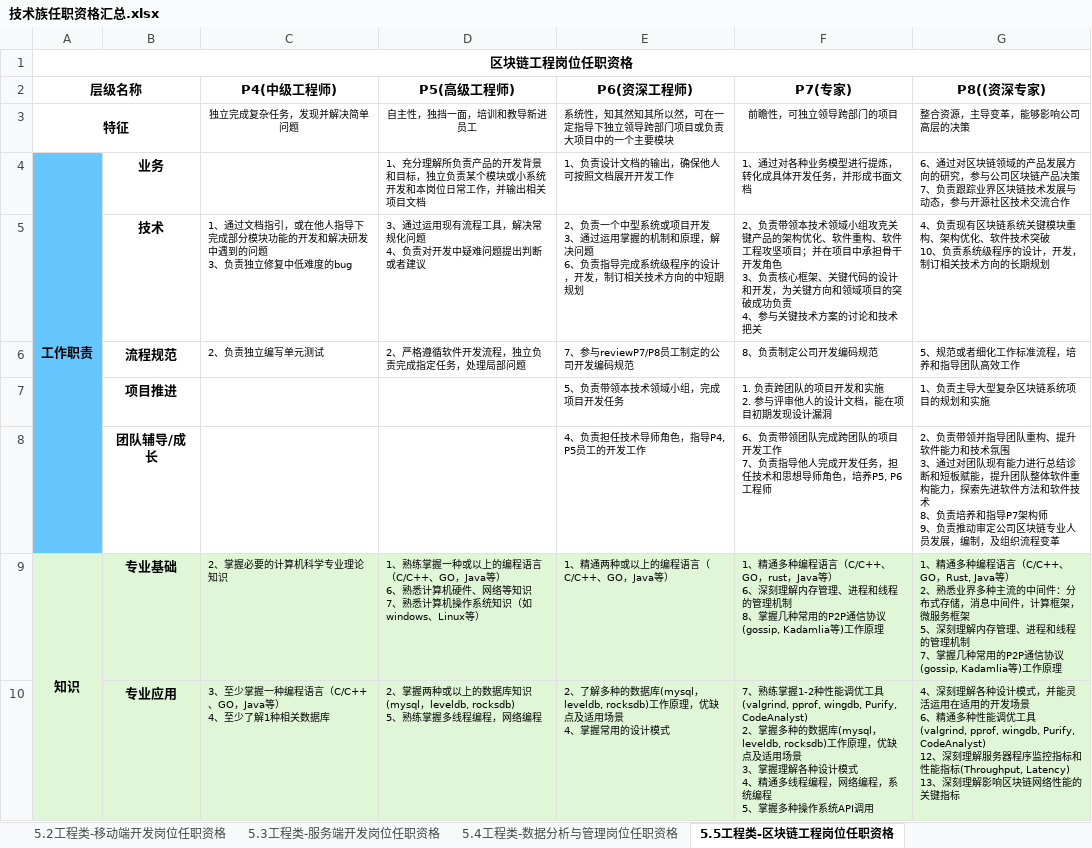
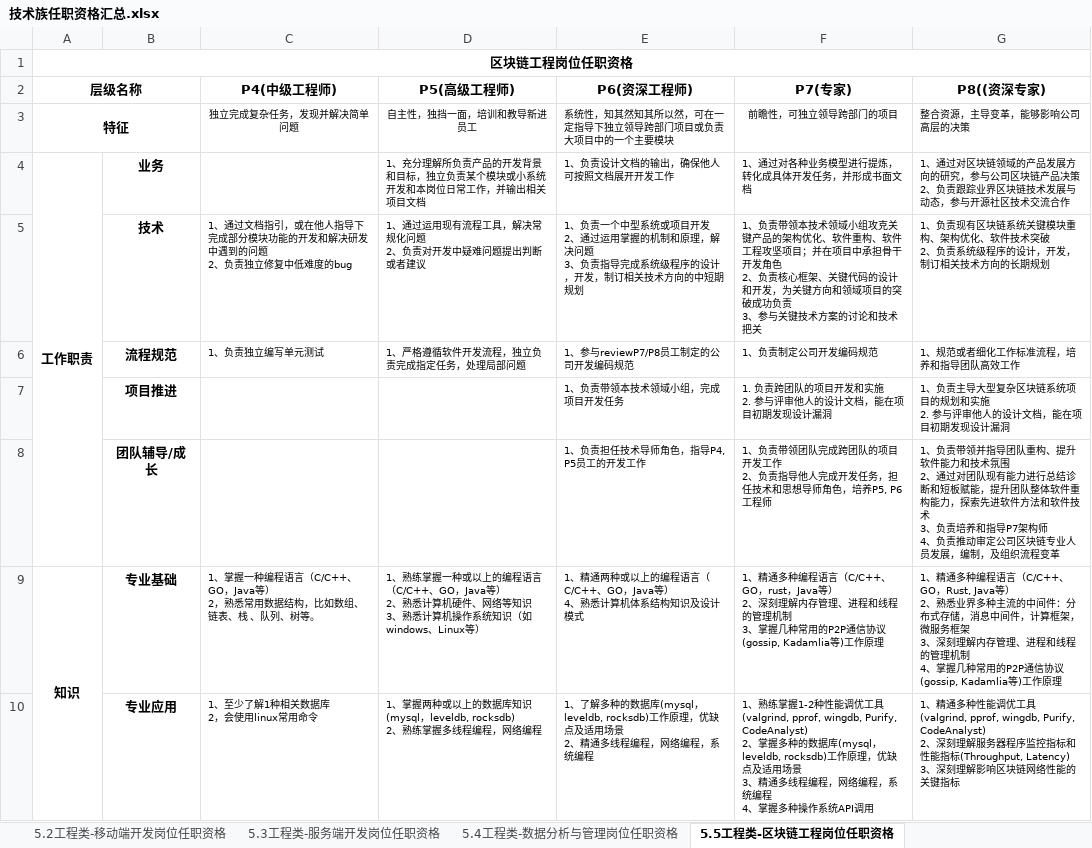
Before and after one commit to cmdpos/gaia, an Excel workbook: ppt/技术族任职资格汇总.xlsx, sheet 5.5工程类-区块链工程岗位任职资格, drawn as a sheet; only a part is shown; values as stored, in another font and other column widths than the file's, no borders; ↵ is a line break in a cell; the diff covers the shown part only; the diff names each change by its address in the sheet, - before the commit and + after, or states it on an @@ line.

```diff
--- a/ppt/技术族任职资格汇总.xlsx (sheet 5.5工程类-区块链工程岗位任职资格)
+++ b/ppt/技术族任职资格汇总.xlsx (sheet 5.5工程类-区块链工程岗位任职资格)
-A4:A8 fill: #66C7FF
+A4:A8 fill: none
-G4 (P8((资深专家)): 6、通过对区块链领域的产品发展方向的研究，参与公司区块链产品决策 ↵ 7、负责跟…
+G4 (P8((资深专家)): 1、通过对区块链领域的产品发展方向的研究，参与公司区块链产品决策 ↵ 2、负责跟…
-C5 (P4(中级工程师)): …的问题 ↵ 3、负责独…
+C5 (P4(中级工程师)): …的问题 ↵ 2、负责独…
-D5 (P5(高级工程师)): 3、通过运用现有流程工具，解决常规化问题 ↵ 4、负责对开发中疑难问题提出判断或者建议
+D5 (P5(高级工程师)): 1、通过运用现有流程工具，解决常规化问题 ↵ 2、负责对开发中疑难问题提出判断或者建议
-E5 (P6(资深工程师)): 2、负责一个中型系统或项目开发 ↵ 3、通过运用掌握的机制和原理，解决问题 ↵ 6、负责指…
+E5 (P6(资深工程师)): 1、负责一个中型系统或项目开发 ↵ 2、通过运用掌握的机制和原理，解决问题 ↵ 3、负责指…
-F5 (P7(专家)): 2、负责带领本技术领域小组攻克关键产品的架构优化、软件重构、软件工程攻坚项目；并在项目中承担骨干开发角色 ↵ 3、负责核心框架、关键代码的设计和开发，为关键方向和领域项目的突破成功负责 ↵ 4、参与关…
+F5 (P7(专家)): 1、负责带领本技术领域小组攻克关键产品的架构优化、软件重构、软件工程攻坚项目；并在项目中承担骨干开发角色 ↵ 2、负责核心框架、关键代码的设计和开发，为关键方向和领域项目的突破成功负责 ↵ 3、参与关…
-G5 (P8((资深专家)): 4、负责现有区块链系统关键模块重构、架构优化、软件技术突破 ↵ 10、负责系…
+G5 (P8((资深专家)): 1、负责现有区块链系统关键模块重构、架构优化、软件技术突破 ↵ 2、负责系…
-C6 (P4(中级工程师)): 2、负责独立编写单元测试
+C6 (P4(中级工程师)): 1、负责独立编写单元测试
-D6 (P5(高级工程师)): 2、严格遵循软件开发流程，独立负责完成指定任务，处理局部问题
+D6 (P5(高级工程师)): 1、严格遵循软件开发流程，独立负责完成指定任务，处理局部问题
-E6 (P6(资深工程师)): 7、参与reviewP7/P8员工制定的公司开发编码规范
+E6 (P6(资深工程师)): 1、参与reviewP7/P8员工制定的公司开发编码规范
-F6 (P7(专家)): 8、负责制定公司开发编码规范
+F6 (P7(专家)): 1、负责制定公司开发编码规范
-G6 (P8((资深专家)): 5、规范或者细化工作标准流程，培养和指导团队高效工作
+G6 (P8((资深专家)): 1、规范或者细化工作标准流程，培养和指导团队高效工作
-E7 (P6(资深工程师)): 5、负责带领本技术领域小组，完成项目开发任务
+E7 (P6(资深工程师)): 1、负责带领本技术领域小组，完成项目开发任务
-G7 (P8((资深专家)): 1、负责主导大型复杂区块链系统项目的规划和实施
+G7 (P8((资深专家)): 1、负责主导大型复杂区块链系统项目的规划和实施 ↵ 2. 参与评审他人的设计文档，能在项目初期发现设计漏洞
-E8 (P6(资深工程师)): 4、负责担任技术导师角色，指导P4, P5员工的开发工作
+E8 (P6(资深工程师)): 1、负责担任技术导师角色，指导P4, P5员工的开发工作
-F8 (P7(专家)): 6、负责带领团队完成跨团队的项目开发工作 ↵ 7、负责指…
+F8 (P7(专家)): 1、负责带领团队完成跨团队的项目开发工作 ↵ 2、负责指…
-G8 (P8((资深专家)): 2、负责带领并指导团队重构、提升软件能力和技术氛围 ↵ 3、通过对团队现有能力进行总结诊断和短板赋能，提升团队整体软件重构能力，探索先进软件方法和软件技术 ↵ 8、负责培养和指导P7架构师 ↵ 9、负责推…
+G8 (P8((资深专家)): 1、负责带领并指导团队重构、提升软件能力和技术氛围 ↵ 2、通过对团队现有能力进行总结诊断和短板赋能，提升团队整体软件重构能力，探索先进软件方法和软件技术 ↵ 3、负责培养和指导P7架构师 ↵ 4、负责推…
-A9:G10 fill: #DFF7D7
+A9:G10 fill: none
-C9 (P4(中级工程师)): 2、掌握必要的计算机科学专业理论知识
+C9 (P4(中级工程师)): 1、掌握一种编程语言（C/C++、GO，Java等） ↵ 2，熟悉常用数据结构，比如数组、链表、栈 、队列、树等。
-D9 (P5(高级工程师)): …Java等） ↵ 6、熟悉计算机硬件、网络等知识 ↵ 7、熟悉计…
+D9 (P5(高级工程师)): …Java等） ↵ 2、熟悉计算机硬件、网络等知识 ↵ 3、熟悉计…
-E9 (P6(资深工程师)): 1、精通两种或以上的编程语言（C/C++、GO，Java等）
+E9 (P6(资深工程师)): 1、精通两种或以上的编程语言（C/C++、GO，Java等） ↵ 4、熟悉计算机体系结构知识及设计模式
-F9 (P7(专家)): …Java等） ↵ 6、深刻理解内存管理、进程和线程的管理机制 ↵ 8、掌握几…
+F9 (P7(专家)): …Java等） ↵ 2、深刻理解内存管理、进程和线程的管理机制 ↵ 3、掌握几…
-G9 (P8((资深专家)): …务框架 ↵ 5、深刻理解内存管理、进程和线程的管理机制 ↵ 7、掌握几…
+G9 (P8((资深专家)): …务框架 ↵ 3、深刻理解内存管理、进程和线程的管理机制 ↵ 4、掌握几…
-C10 (P4(中级工程师)): 3、至少掌握一种编程语言（C/C++、GO，Java等） ↵ 4、至少了解1种相关数据库
+C10 (P4(中级工程师)): 1、至少了解1种相关数据库 ↵ 2，会使用linux常用命令
-D10 (P5(高级工程师)): 2、掌握两种或以上的数据库知识(mysql，leveldb, rocksdb) ↵ 5、熟练掌…
+D10 (P5(高级工程师)): 1、掌握两种或以上的数据库知识(mysql，leveldb, rocksdb) ↵ 2、熟练掌…
-E10 (P6(资深工程师)): 2、了解多种的数据库(mysql，leveldb, rocksdb)工作原理，优缺点及适用场景 ↵ 4、掌握常用的设计模式
+E10 (P6(资深工程师)): 1、了解多种的数据库(mysql，leveldb, rocksdb)工作原理，优缺点及适用场景 ↵ 2、精通多线程编程，网络编程，系统编程
-F10 (P7(专家)): 7、熟练掌握1-2种性能调优工具(valgrind, pprof, wingdb, Purify, CodeAnalyst) ↵ 2、掌握多种的数据库(mysql，leveldb, rocksdb)工作原理，优缺点及适用场景 ↵ 3、掌握理解各种设计模式 ↵ 4、精通多线程编程，网络编程，系统编程 ↵ 5、掌握多…
+F10 (P7(专家)): 1、熟练掌握1-2种性能调优工具(valgrind, pprof, wingdb, Purify, CodeAnalyst) ↵ 2、掌握多种的数据库(mysql，leveldb, rocksdb)工作原理，优缺点及适用场景 ↵ 3、精通多线程编程，网络编程，系统编程 ↵ 4、掌握多…
-G10 (P8((资深专家)): 4、深刻理解各种设计模式，并能灵活运用在适用的开发场景 ↵ 6、精通多种性能调优工具(valgrind, pprof, wingdb, Purify, CodeAnalyst) ↵ 12、深刻理解服务器程序监控指标和性能指标(Throughput, Latency) ↵ 13、深刻理…
+G10 (P8((资深专家)): 1、精通多种性能调优工具(valgrind, pprof, wingdb, Purify, CodeAnalyst) ↵ 2、深刻理解服务器程序监控指标和性能指标(Throughput, Latency) ↵ 3、深刻理…
```
Also changed, not shown: 25 edited cells and cell formats elsewhere in this sheet, ppt/ckbdata.xlsx, ppt/futures.xlsx, 2 other files.
